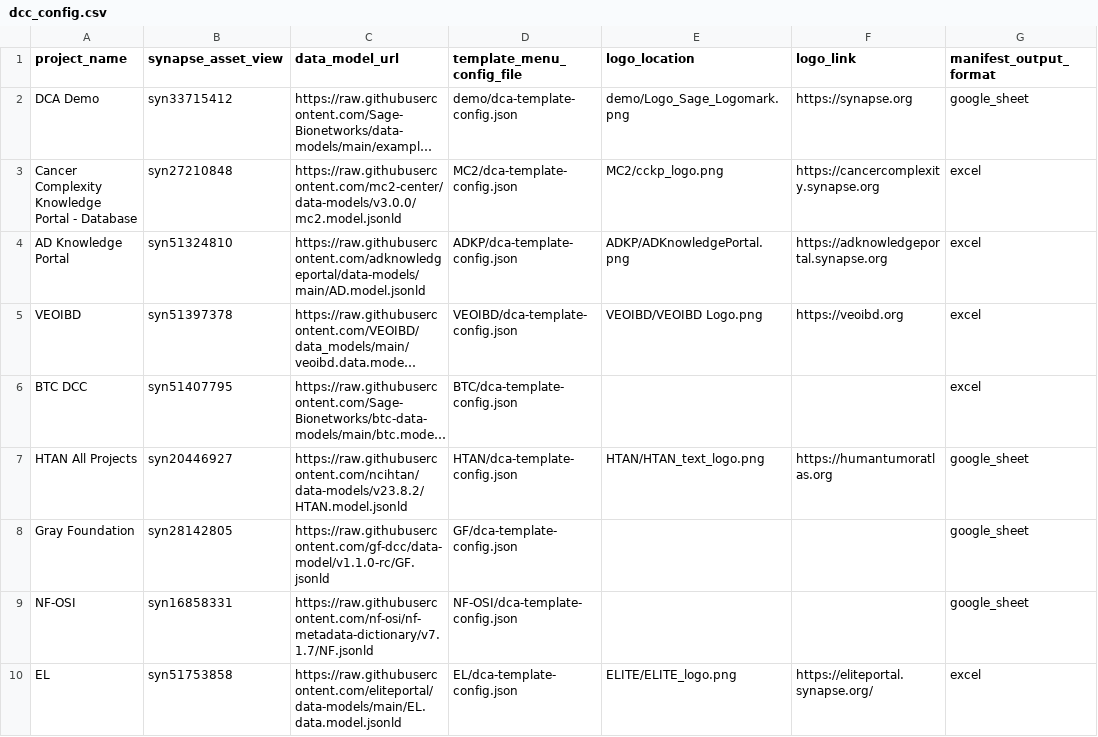
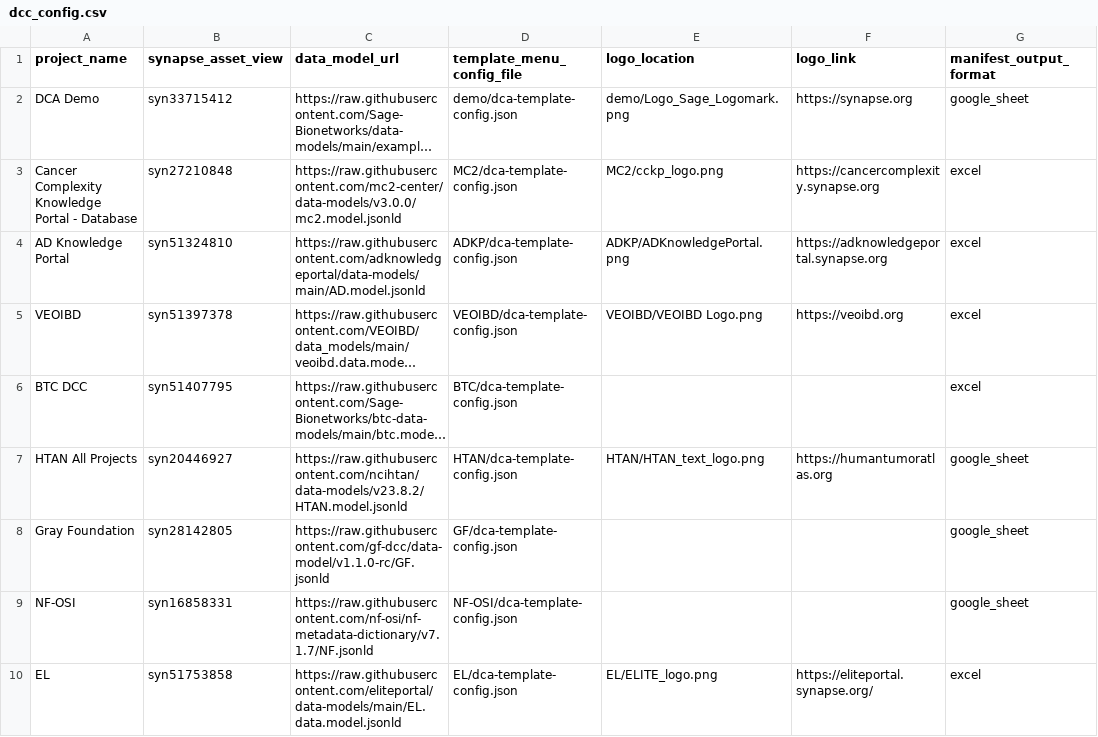
Before and after one commit to Sage-Bionetworks/data_curator_config, a CSV file: dcc_config.csv, drawn as a sheet; only a part is shown; long unchanged cells end in …; the diff names each change by its address in the sheet, - before the commit and + after, or states it on an @@ line.

Commit message:
For EL logo, change path from ELITE to EL

```diff
--- a/dcc_config.csv
+++ b/dcc_config.csv
-E10 (logo_location): ELITE/ELITE_logo.png
+E10 (logo_location): EL/ELITE_logo.png
```
